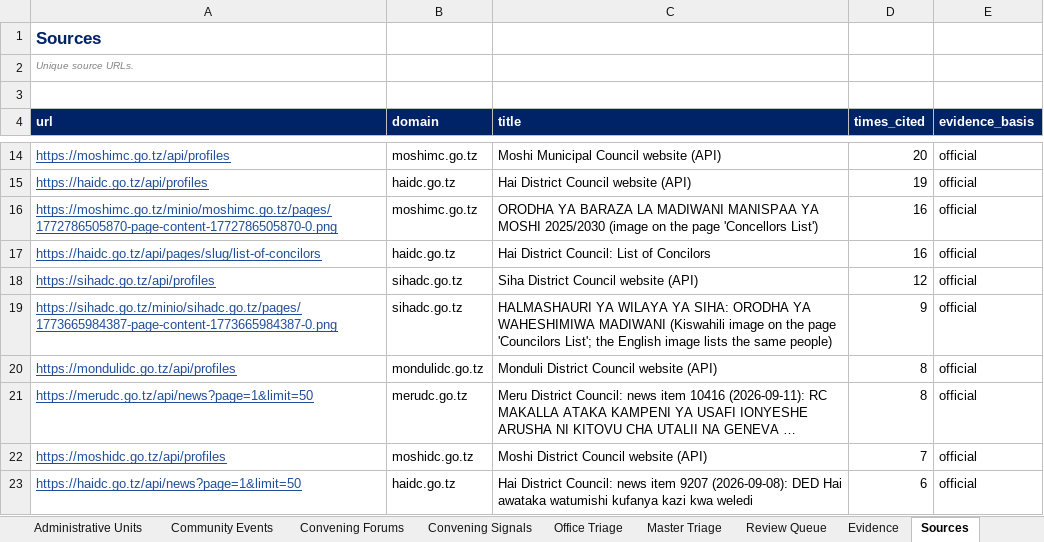
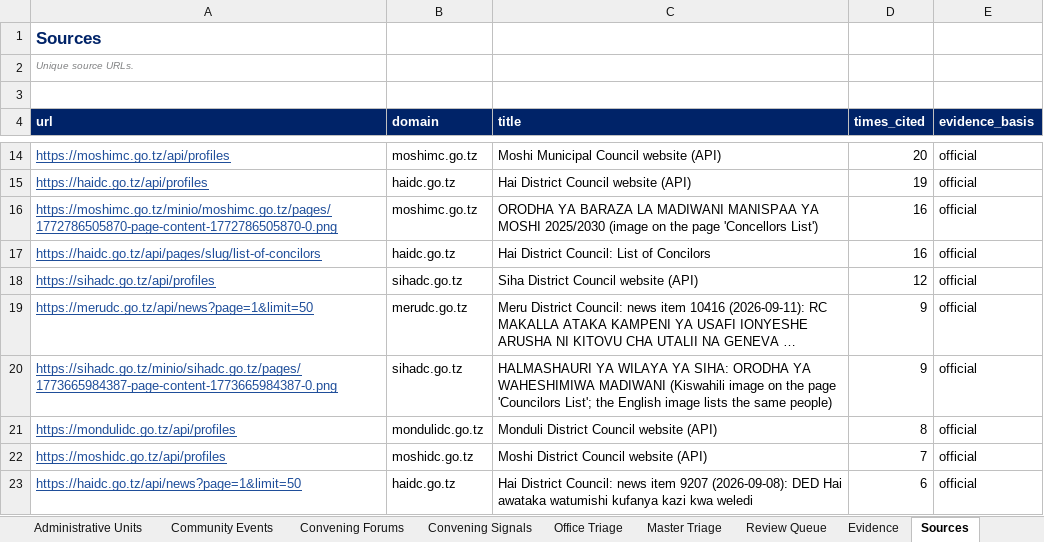
Before and after one commit to Nehemia-joh/Agenticmarketing, an Excel workbook: outputs/runs/arusha-government-2026-09/Silverleaf Government Leads - arusha-government-2026-09.xlsx, sheet Sources, drawn as a sheet; only a part is shown, gaps mark what is left out; values as stored, in another font and other column widths than the file's, no borders; removed rows and columns are numbered as before the commit, all else as after; the diff covers the shown part only; the diff names each change by its address in the sheet, - before the commit and + after, or states it on an @@ line.

```diff
--- a/outputs/runs/arusha-government-2026-09/Silverleaf Government Leads - arusha-government-2026-09.xlsx (sheet Sources)
+++ b/outputs/runs/arusha-government-2026-09/Silverleaf Government Leads - arusha-government-2026-09.xlsx (sheet Sources)
+row 19: https://merudc.go.tz/api/news?page=1&limit=50 | merudc.go.tz | Meru District Council: news item 10416 (2026-09-11): RC MAKALLA ATAKA KAMPENI YA USAFI IONYESHE ARUSHA NI KITOVU CHA UTALII NA GENEVA … | 9 | official
-row 21: https://merudc.go.tz/api/news?page=1&limit=50 | merudc.go.tz | Meru District Council: news item 10416 (2026-09-11): RC MAKALLA ATAKA KAMPENI YA USAFI IONYESHE ARUSHA NI KITOVU CHA UTALII NA GENEVA … | 8 | official
```
Also changed, not shown: 6 added rows and 3 removed rows elsewhere in this sheet, sheet Contacts, sheet Evidence, sheet Review Queue, sheet Read Me, 34 other files.
